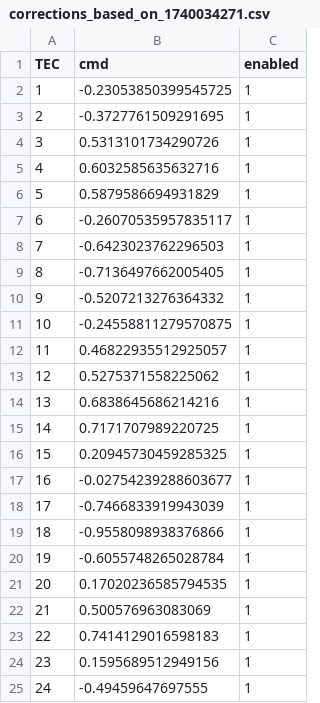
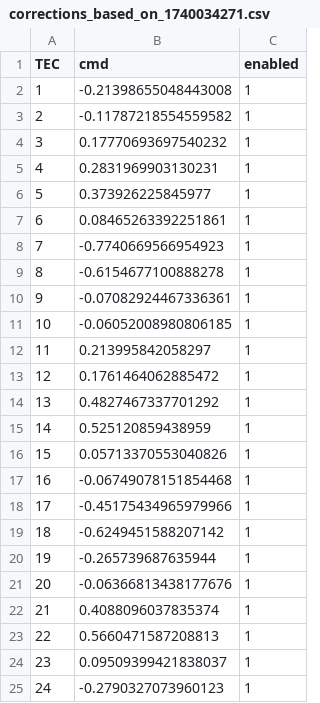
Before and after one commit to ktgilliam/PMC_GUI, a CSV file: tec_csv/corrections_based_on_1740034271.csv, drawn as a sheet.

```diff
--- a/tec_csv/corrections_based_on_1740034271.csv
+++ b/tec_csv/corrections_based_on_1740034271.csv
@@ -1,25 +1,25 @@
 TEC,cmd,enabled
-1,-0.23053850399545725,1
-2,-0.3727761509291695,1
-3,0.5313101734290726,1
-4,0.6032585635632716,1
-5,0.5879586694931829,1
-6,-0.26070535957835117,1
-7,-0.6423023762296503,1
-8,-0.7136497662005405,1
-9,-0.5207213276364332,1
-10,-0.24558811279570875,1
-11,0.46822935512925057,1
-12,0.5275371558225062,1
-13,0.6838645686214216,1
-14,0.7171707989220725,1
-15,0.20945730459285325,1
-16,-0.02754239288603677,1
-17,-0.7466833919943039,1
-18,-0.9558098938376866,1
-19,-0.6055748265028784,1
-20,0.17020236585794535,1
-21,0.500576963083069,1
-22,0.7414129016598183,1
-23,0.1595689512949156,1
-24,-0.49459647697555,1
+1,-0.21398655048443008,1
+2,-0.11787218554559582,1
+3,0.17770693697540232,1
+4,0.2831969903130231,1
+5,0.373926225845977,1
+6,0.08465263392251861,1
+7,-0.7740669566954923,1
+8,-0.6154677100888278,1
+9,-0.07082924467336361,1
+10,-0.06052008980806185,1
+11,0.213995842058297,1
+12,0.1761464062885472,1
+13,0.4827467337701292,1
+14,0.525120859438959,1
+15,0.05713370553040826,1
+16,-0.06749078151854468,1
+17,-0.45175434965979966,1
+18,-0.6249451588207142,1
+19,-0.265739687635944,1
+20,-0.06366813438177676,1
+21,0.4088096037835374,1
+22,0.5660471587208813,1
+23,0.09509399421838037,1
+24,-0.2790327073960123,1
```
Also changed, not shown: 5 other files.
